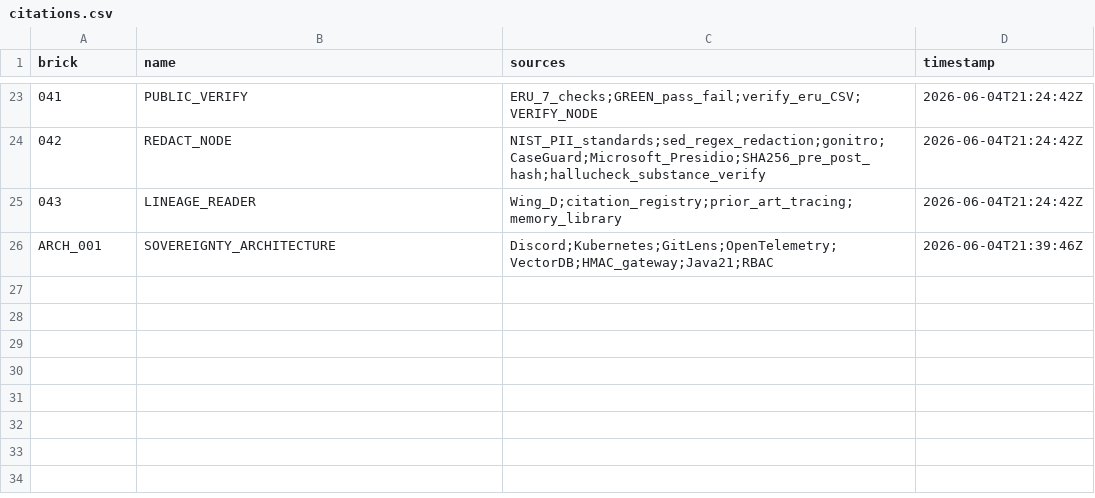
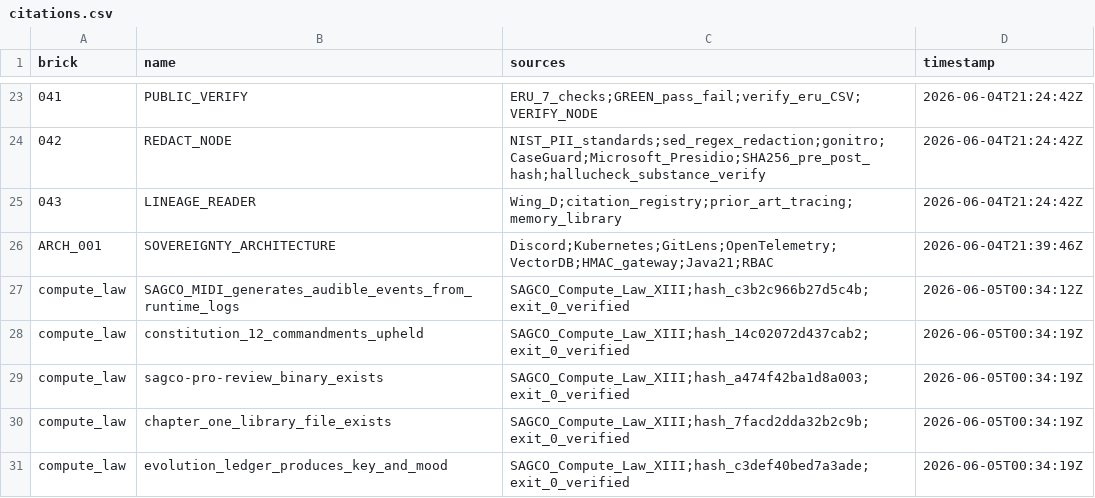
Before and after one commit to Me10101-01/Sovereignty-Architecture-Elevator-Pitch-, a CSV file: sagco_ish/lineage/citations/citations.csv, drawn as a sheet; only a part is shown, gaps mark what is left out; the diff names each change by its address in the sheet, - before the commit and + after, or states it on an @@ line.

```diff
--- a/sagco_ish/lineage/citations/citations.csv
+++ b/sagco_ish/lineage/citations/citations.csv
+row 27: compute_law | SAGCO_MIDI_generates_audible_events_from_runtime_logs | SAGCO_Compute_Law_XIII;hash_c3b2c966b27d5c4b;exit_0_verified | 2026-06-05T00:34:12Z
+row 28: compute_law | constitution_12_commandments_upheld | SAGCO_Compute_Law_XIII;hash_14c02072d437cab2;exit_0_verified | 2026-06-05T00:34:19Z
+row 29: compute_law | sagco-pro-review_binary_exists | SAGCO_Compute_Law_XIII;hash_a474f42ba1d8a003;exit_0_verified | 2026-06-05T00:34:19Z
+row 30: compute_law | chapter_one_library_file_exists | SAGCO_Compute_Law_XIII;hash_7facd2dda32b2c9b;exit_0_verified | 2026-06-05T00:34:19Z
+row 31: compute_law | evolution_ledger_produces_key_and_mood | SAGCO_Compute_Law_XIII;hash_c3def40bed7a3ade;exit_0_verified | 2026-06-05T00:34:19Z
```
Also changed, not shown: sagco_ish/registry/data/brick_manifest.csv, sagco_ish/registry/logs/command_registry.csv, 10 other files.
